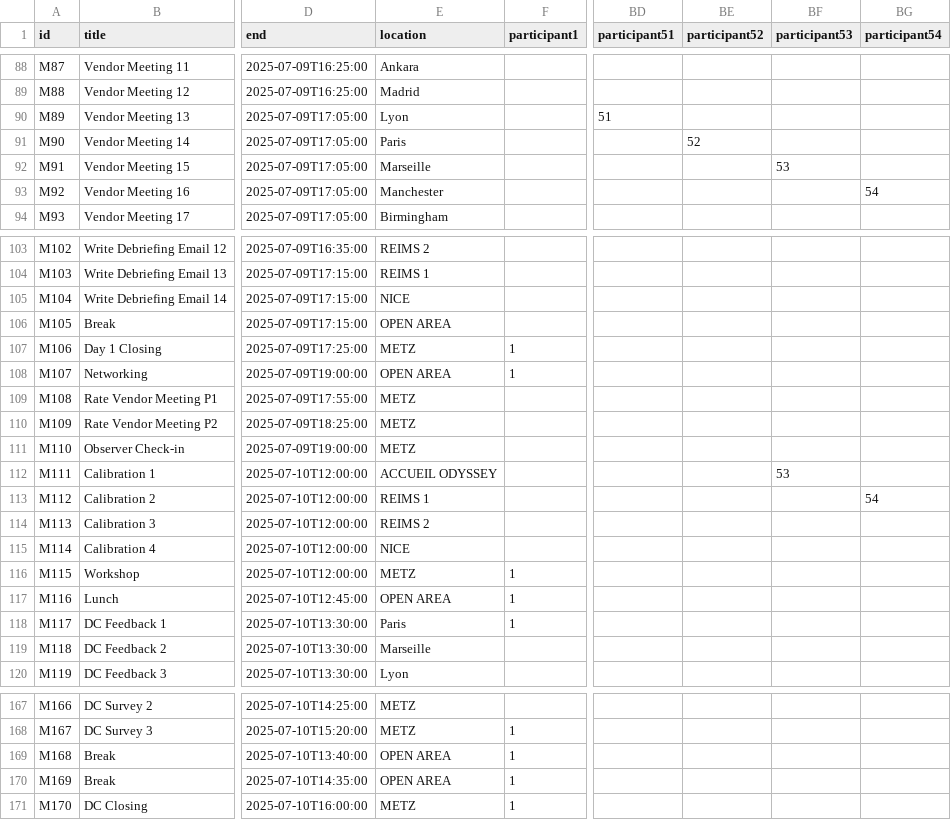
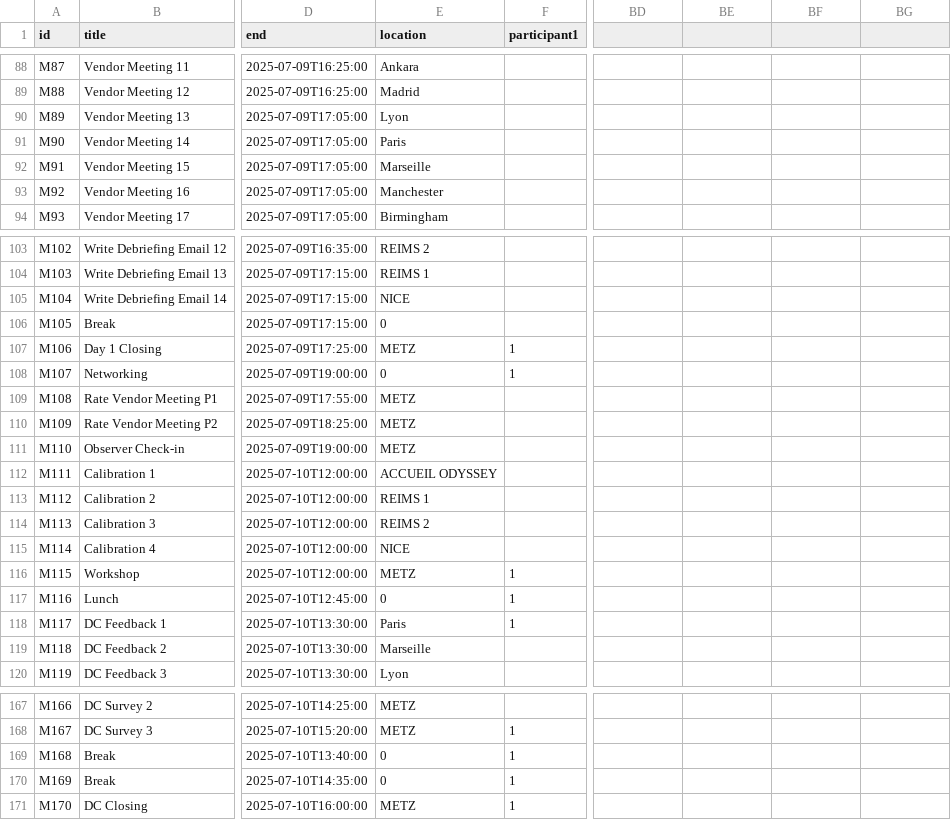
Before and after one commit to obourgade/DC-apps, a CSV file: meetings.csv, drawn as a sheet; only a part is shown, gaps mark what is left out; the diff covers the shown part only; the diff names each change by its address in the sheet, - before the commit and + after, or states it on an @@ line.

```diff
--- a/meetings.csv
+++ b/meetings.csv
-BD1: participant51
+BD1: (empty)
-BE1: participant52
+BE1: (empty)
-BF1: participant53
+BF1: (empty)
-BG1: participant54
+BG1: (empty)
-BD90: 51
+BD90: (empty)
-BE91: 52
+BE91: (empty)
-BF92: 53
+BF92: (empty)
-BG93: 54
+BG93: (empty)
-E106 (location): OPEN AREA
+E106 (location): 0
-E108 (location): OPEN AREA
+E108 (location): 0
-BF112: 53
+BF112: (empty)
-BG113: 54
+BG113: (empty)
-E117 (location): OPEN AREA
+E117 (location): 0
-E169:E170 (location): OPEN AREA
+E169:E170 (location): 0
```
Also changed, not shown: 18 edited cells elsewhere in this file.
